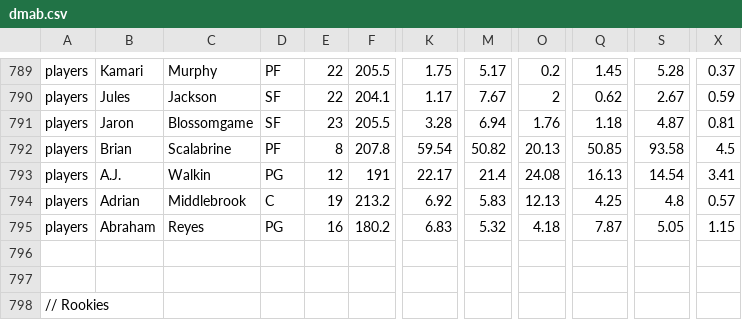
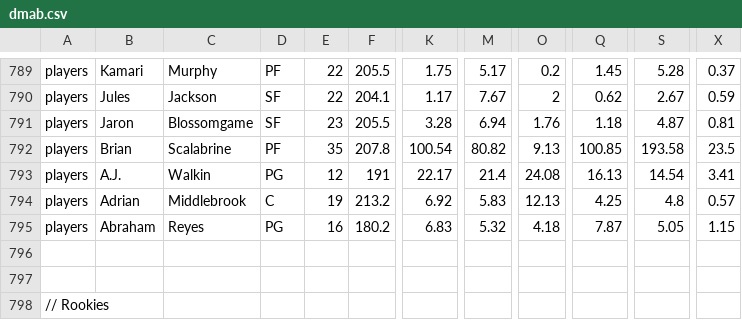
Before and after one commit to AbRayy/dmcustom, a CSV file: dmab.csv, drawn as a sheet; only a part is shown, gaps mark what is left out; the diff names each change by its address in the sheet, - before the commit and + after, or states it on an @@ line.

Commit message:
Add files via upload

```diff
--- a/dmab.csv
+++ b/dmab.csv
-E792: 8
+E792: 35
-K792: 59.54
+K792: 100.54
-M792: 50.82
+M792: 80.82
-O792: 20.13
+O792: 9.13
-Q792: 50.85
+Q792: 100.85
-S792: 93.58
+S792: 193.58
-X792: 4.5
+X792: 23.5
```
